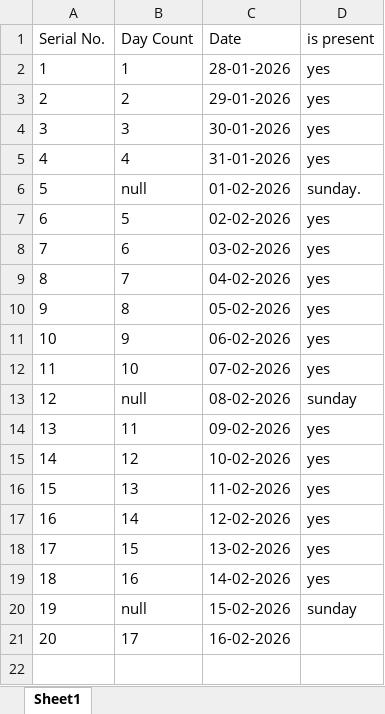
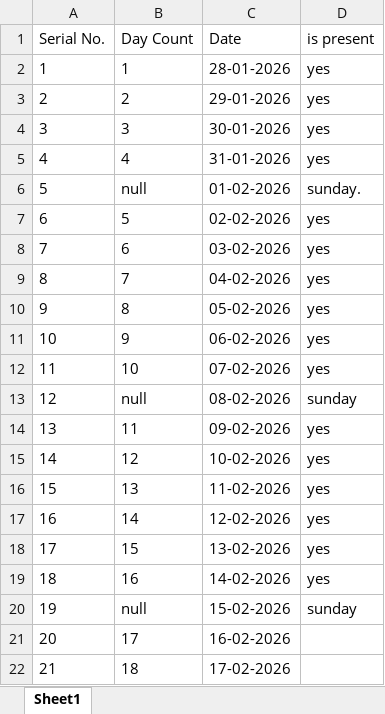
Before and after one commit to sachit-create/Cloud_DevOps_train_2026, an Excel workbook: Admin_&_References/Attendance_Record.xlsx, sheet Sheet1, drawn as a sheet; values as stored, in another font and other column widths than the file's, no borders; the diff names each change by its address in the sheet, - before the commit and + after, or states it on an @@ line.

Commit message:
updated

```diff
--- a/Admin_&_References/Attendance_Record.xlsx (sheet Sheet1)
+++ b/Admin_&_References/Attendance_Record.xlsx (sheet Sheet1)
+row 22: 21 | 18 | 17-02-2026
```
